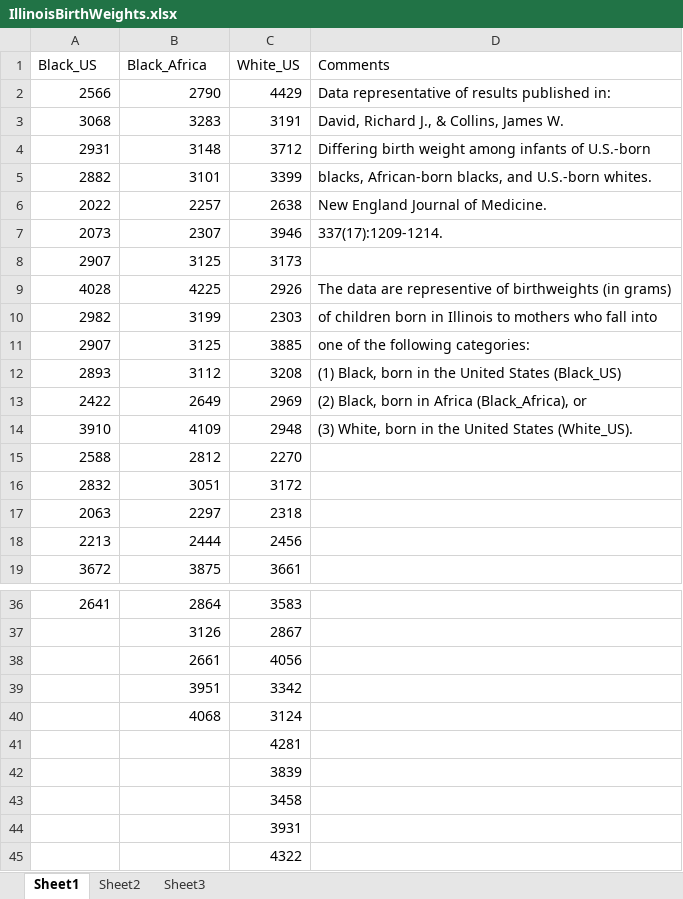
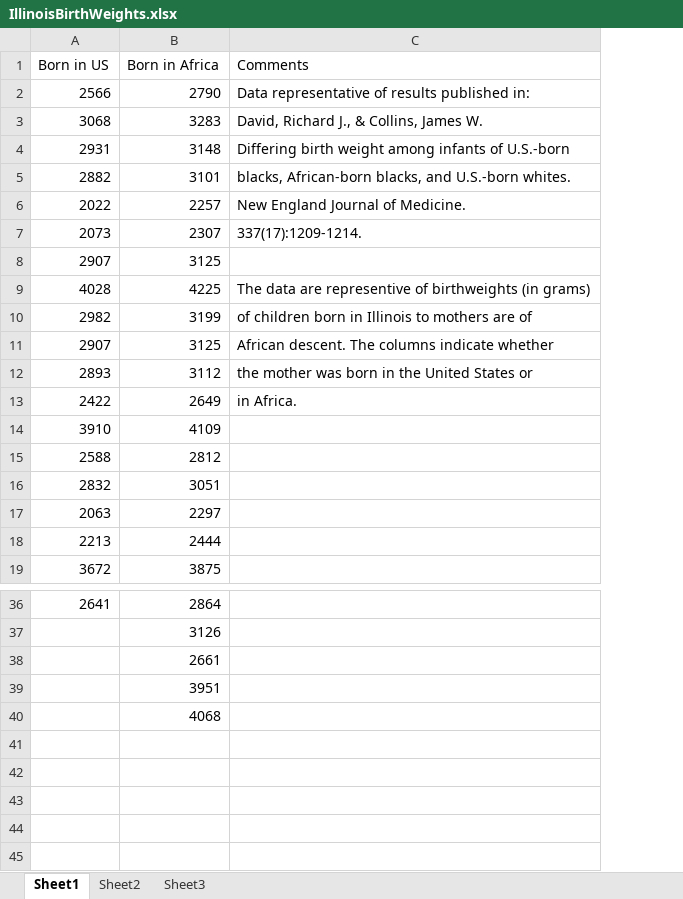
Before and after one commit to byuistats/BYUI_M221_Book, an Excel workbook: docs/Data/IllinoisBirthWeights.xlsx, sheet Sheet1, drawn as a sheet; only a part is shown, gaps mark what is left out; values as stored, in another font and other column widths than the file's, no borders; removed rows and columns are numbered as before the commit, all else as after; the diff names each change by its address in the sheet, - before the commit and + after, or states it on an @@ line.

Commit message:
remove 3rd column of data about white mothers since it is confusing

```diff
--- a/docs/Data/IllinoisBirthWeights.xlsx (sheet Sheet1)
+++ b/docs/Data/IllinoisBirthWeights.xlsx (sheet Sheet1)
-column C, rows 2-19: 4429 | 3191 | 3712 | 3399 | 2638 | 3946 | 3173 | 2926 | 2303 | 3885 | 3208 | 2969 | 2948 | 2270 | 3172 | 2318 | 2456 | 3661; rows 36-40: 3583 | 2867 | 4056 | 3342 | 3124
-row 1: Black_US | Black_Africa | White_US | Comments
+row 1: Born in US | Born in Africa | Comments
-C10: …to mothers who fall into
+C10: …to mothers are of
-C11: one of the following categories:
+C11: African descent. The columns indicate whether
-C12: (1) Black, born in the United States (Black_US)
+C12: the mother was born in the United States or
-C13: (2) Black, born in Africa (Black_Africa), or
+C13: in Africa.
-C14: (3) White, born in the United States (White_US).
+C14: (empty)
-row 41:  |  | 4281
-row 42:  |  | 3839
-row 43:  |  | 3458
-row 44:  |  | 3931
-row 45:  |  | 4322
```
